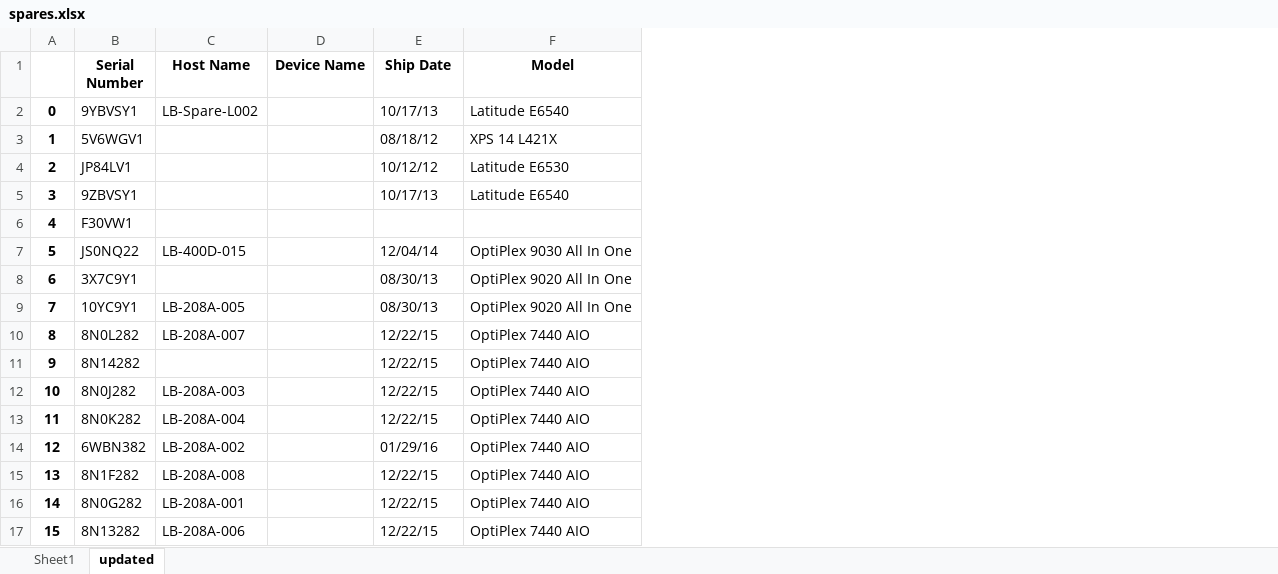
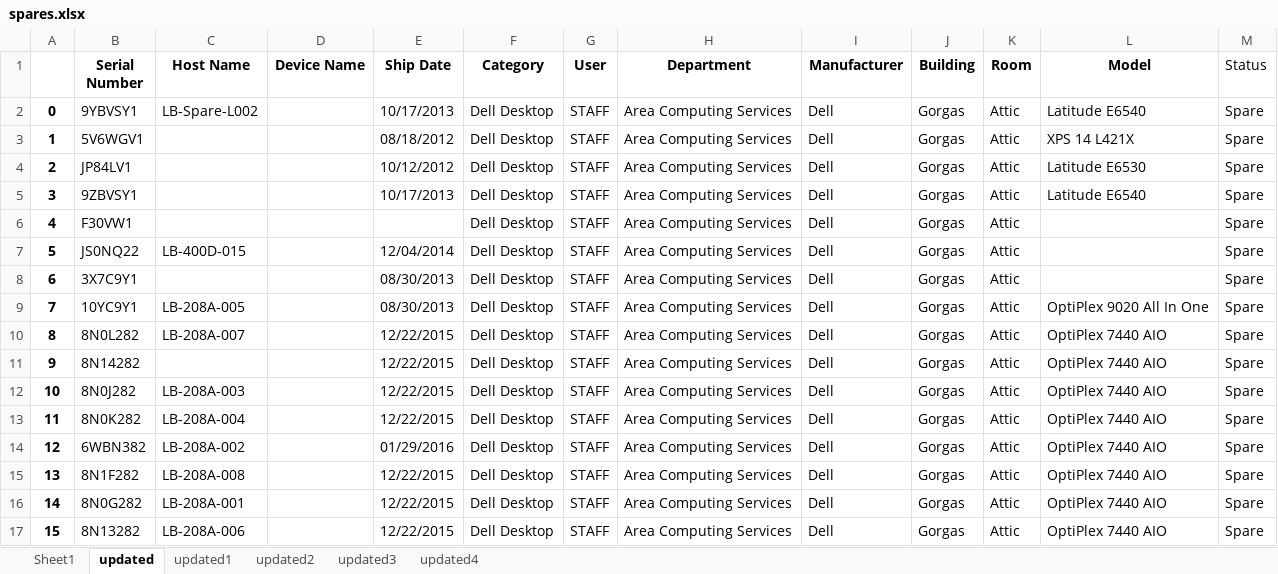
Before and after one commit to mdrobinson4/olt-scripts, an Excel workbook: spares.xlsx, sheet updated, drawn as a sheet; values as stored, in another font and other column widths than the file's, no borders; addresses are those after the commit; the diff names each change by its address in the sheet, - before the commit and + after, or states it on an @@ line.

```diff
--- a/spares.xlsx (sheet updated)
+++ b/spares.xlsx (sheet updated)
+sheet tab: updated1
+sheet tab: updated2
+sheet tab: updated3
+sheet tab: updated4
+column F (Category), rows 2-17: all Dell Desktop
+column G (User), rows 2-17: all STAFF
+column H (Department), rows 2-17: all Area Computing Services
+column I (Manufacturer), rows 2-17: all Dell
+column J (Building), rows 2-17: all Gorgas
+column K (Room), rows 2-17: all Attic
+column M (Status), rows 2-17: all Spare
-E2 (Ship Date): 10/17/13
+E2 (Ship Date): 10/17/2013
-E3 (Ship Date): 08/18/12
+E3 (Ship Date): 08/18/2012
-E4 (Ship Date): 10/12/12
+E4 (Ship Date): 10/12/2012
-E5 (Ship Date): 10/17/13
+E5 (Ship Date): 10/17/2013
-E7 (Ship Date): 12/04/14
+E7 (Ship Date): 12/04/2014
-L7 (Model): OptiPlex 9030 All In One
+L7 (Model): (empty)
-E8:E9 (Ship Date): 08/30/13
+E8:E9 (Ship Date): 08/30/2013
-L8 (Model): OptiPlex 9020 All In One
+L8 (Model): (empty)
-E10:E13 (Ship Date): 12/22/15
+E10:E13 (Ship Date): 12/22/2015
-E14 (Ship Date): 01/29/16
+E14 (Ship Date): 01/29/2016
-E15:E17 (Ship Date): 12/22/15
+E15:E17 (Ship Date): 12/22/2015
```
Also changed, not shown: sheet Sheet1, 7 other files.
